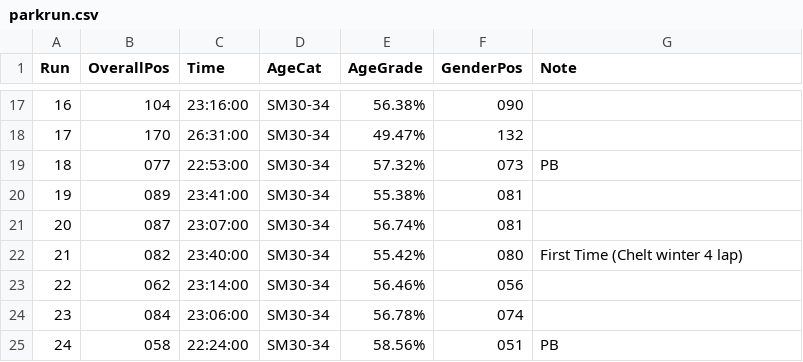
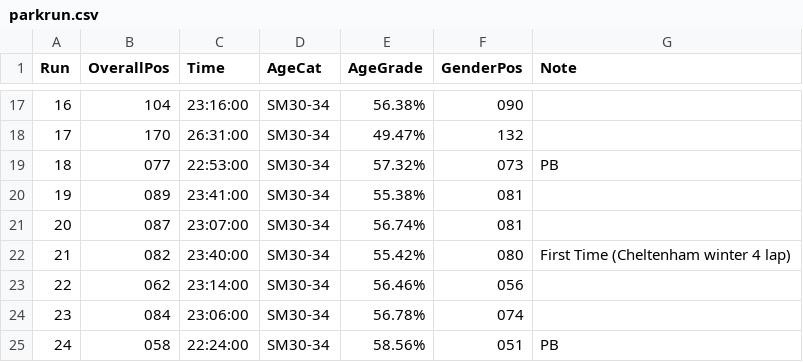
Before and after one commit to mat-0/TheChels.uk, a CSV file: _data/parkrun.csv, drawn as a sheet; only a part is shown, gaps mark what is left out.

Commit message:
Update parkrun.csv

```diff
--- a/_data/parkrun.csv
+++ b/_data/parkrun.csv
@@ -21,3 +21,3 @@ Run,OverallPos,Time,AgeCat,AgeGrade,GenderPos,Note
 20,087,23:07:00,SM30-34,56.74%,081,
-21,082,23:40:00,SM30-34,55.42%,080,First Time (Chelt winter 4 lap)
+21,082,23:40:00,SM30-34,55.42%,080,First Time (Cheltenham winter 4 lap)
 22,062,23:14:00,SM30-34,56.46%,056,
```
